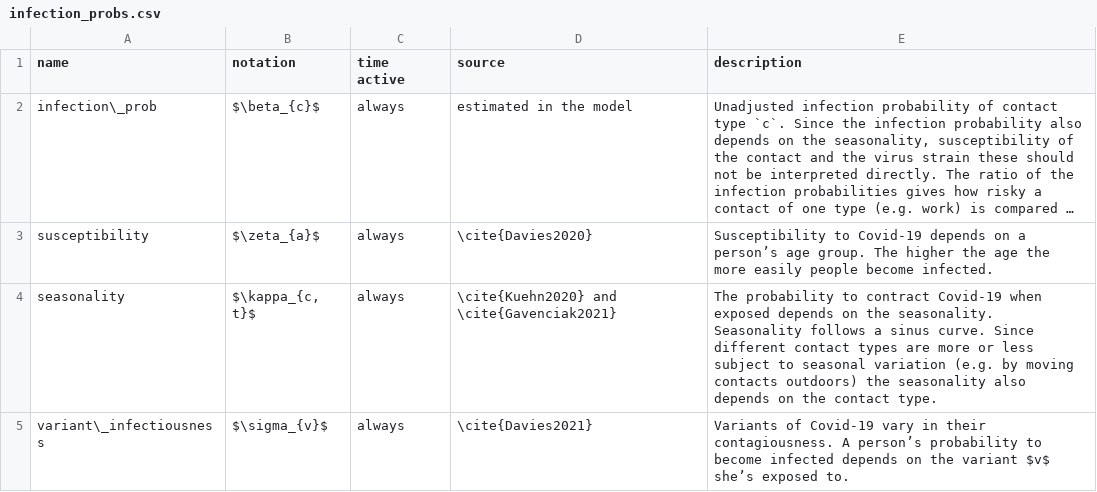
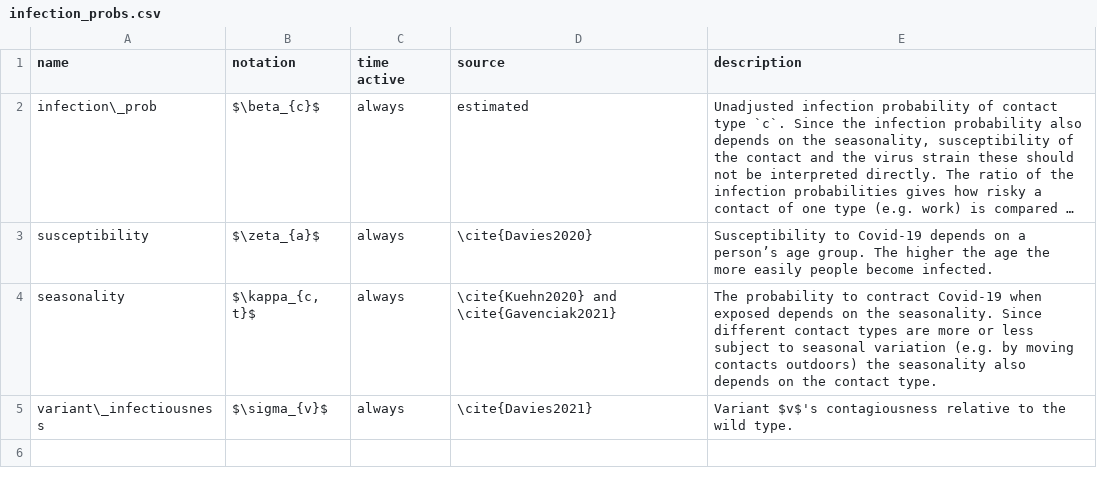
Before and after one commit to covid-19-impact-lab/sid-paper, a CSV file: src/parameter_tables/csv/infection_probs.csv, drawn as a sheet; long unchanged cells end in …; the diff names each change by its address in the sheet, - before the commit and + after, or states it on an @@ line.

```diff
--- a/src/parameter_tables/csv/infection_probs.csv
+++ b/src/parameter_tables/csv/infection_probs.csv
-D2 (source): estimated in the model
+D2 (source): estimated
-E4 (description): …the seasonality. Seasonality follows a sinus curve. Since different…
+E4 (description): …the seasonality. Since different…
-E5 (description): Variants of Covid-19 vary in their contagiousness. A person’s probability to become infected depends on the variant $v$ she’s exposed to.
+E5 (description): Variant $v$'s contagiousness relative to the wild type.
```
Also changed, not shown: src/parameter_tables/csv/contacts_matching_policies.csv, src/parameter_tables/csv/disease_model.csv, 6 other files.
